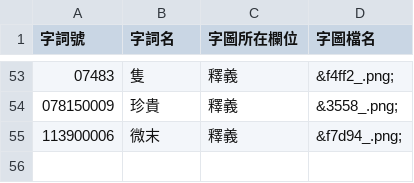
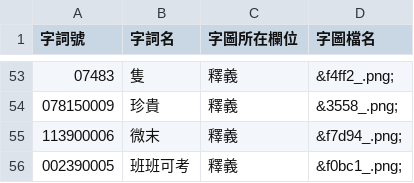
Before and after one commit to Yukisama/moedict, a CSV file: gycd/02_Intermediate/dict_revised_pic.csv, drawn as a sheet; only a part is shown, gaps mark what is left out; the diff names each change by its address in the sheet, - before the commit and + after, or states it on an @@ line.

Commit message:
gycd: ver20230928

```diff
--- a/gycd/02_Intermediate/dict_revised_pic.csv
+++ b/gycd/02_Intermediate/dict_revised_pic.csv
+row 56: 002390005 | 班班可考 | 釋義 | &f0bc1_.png;
```
Also changed, not shown: 55 other files.
